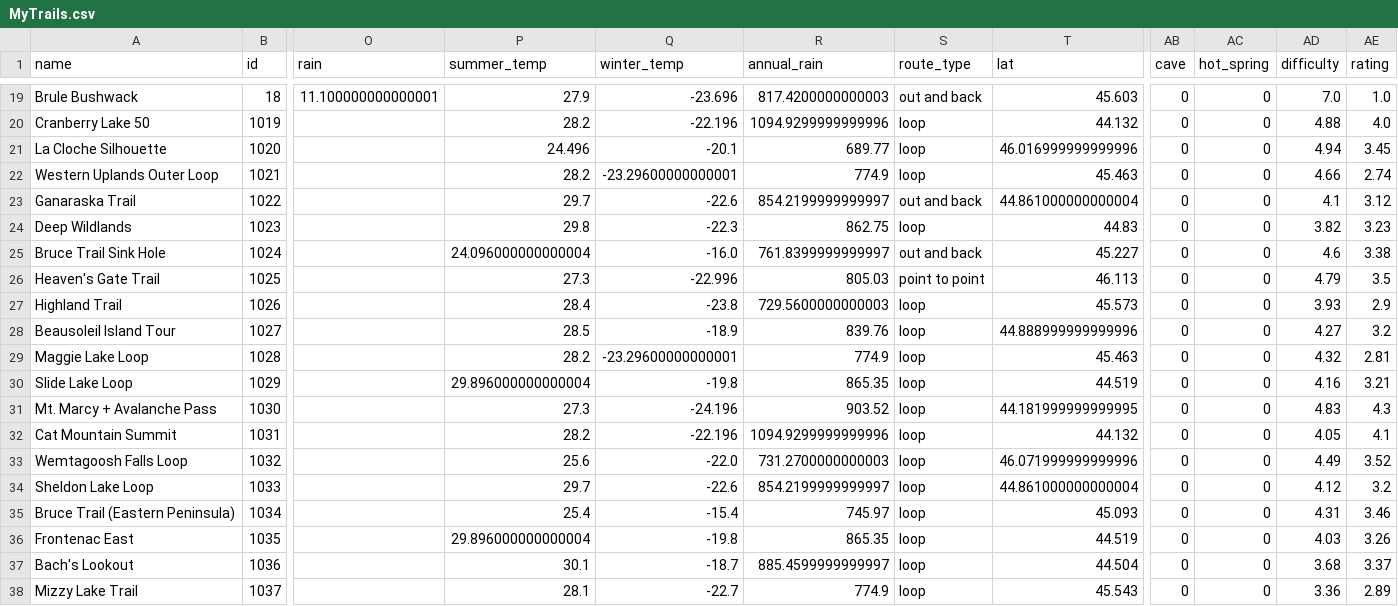
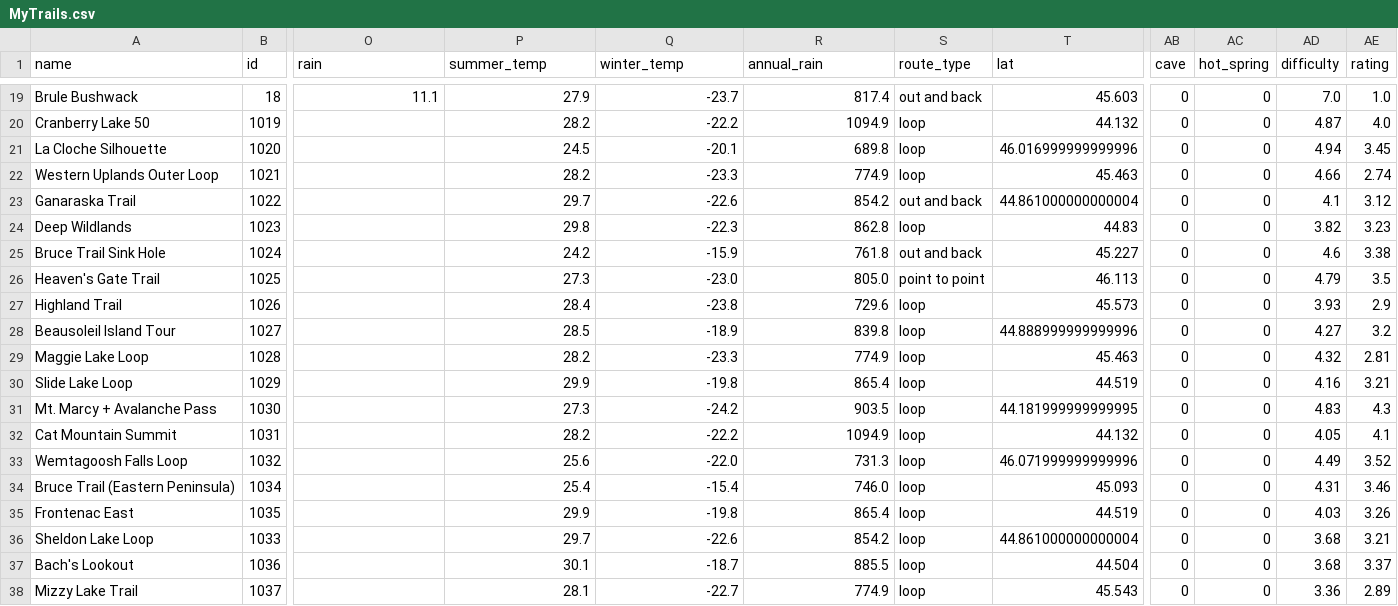
Before and after one commit to jgbreault/MyTrails, a CSV file: MyTrails.csv, drawn as a sheet; only a part is shown, gaps mark what is left out; removed rows and columns are numbered as before the commit, all else as after; rows hold the shown columns only; the diff covers the shown part only; the diff names each change by its address in the sheet, - before the commit and + after, or states it on an @@ line.

```diff
--- a/MyTrails.csv
+++ b/MyTrails.csv
-O19 (rain): 11.100000000000001
+O19 (rain): 11.1
-Q19 (winter_temp): -23.696
+Q19 (winter_temp): -23.7
-R19 (annual_rain): 817.4200000000003
+R19 (annual_rain): 817.4
-Q20 (winter_temp): -22.196
+Q20 (winter_temp): -22.2
-R20 (annual_rain): 1094.9299999999996
+R20 (annual_rain): 1094.9
-AD20 (difficulty): 4.88
+AD20 (difficulty): 4.87
-P21 (summer_temp): 24.496
+P21 (summer_temp): 24.5
-R21 (annual_rain): 689.77
+R21 (annual_rain): 689.8
-Q22 (winter_temp): -23.29600000000001
+Q22 (winter_temp): -23.3
-R23 (annual_rain): 854.2199999999997
+R23 (annual_rain): 854.2
-R24 (annual_rain): 862.75
+R24 (annual_rain): 862.8
-P25 (summer_temp): 24.096000000000004
+P25 (summer_temp): 24.2
-Q25 (winter_temp): -16.0
+Q25 (winter_temp): -15.9
-R25 (annual_rain): 761.8399999999997
+R25 (annual_rain): 761.8
-Q26 (winter_temp): -22.996
+Q26 (winter_temp): -23.0
-R26 (annual_rain): 805.03
+R26 (annual_rain): 805.0
-R27 (annual_rain): 729.5600000000003
+R27 (annual_rain): 729.6
-R28 (annual_rain): 839.76
+R28 (annual_rain): 839.8
-Q29 (winter_temp): -23.29600000000001
+Q29 (winter_temp): -23.3
-P30 (summer_temp): 29.896000000000004
+P30 (summer_temp): 29.9
-R30 (annual_rain): 865.35
+R30 (annual_rain): 865.4
-Q31 (winter_temp): -24.196
+Q31 (winter_temp): -24.2
-R31 (annual_rain): 903.52
+R31 (annual_rain): 903.5
-Q32 (winter_temp): -22.196
+Q32 (winter_temp): -22.2
-R32 (annual_rain): 1094.9299999999996
+R32 (annual_rain): 1094.9
-R33 (annual_rain): 731.2700000000003
+R33 (annual_rain): 731.3
-row 34: Sheldon Lake Loop | 1033 |  | 29.7 | -22.6 | 854.2199999999997 | loop | 44.861000000000004 | 0 | 0 | 4.12 | 3.2
-R34 (annual_rain): 745.97
+R34 (annual_rain): 746.0
-P35 (summer_temp): 29.896000000000004
+P35 (summer_temp): 29.9
-R35 (annual_rain): 865.35
+R35 (annual_rain): 865.4
+row 36: Sheldon Lake Loop | 1033 |  | 29.7 | -22.6 | 854.2 | loop | 44.861000000000004 | 0 | 0 | 3.68 | 3.21
-R37 (annual_rain): 885.4599999999997
+R37 (annual_rain): 885.5
```
Also changed, not shown: 46 edited cells elsewhere in this file, 1 other file.
